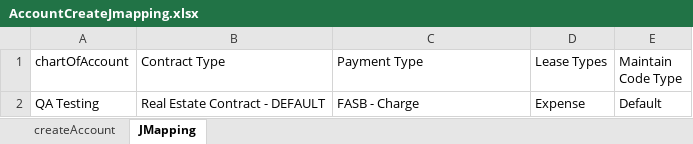
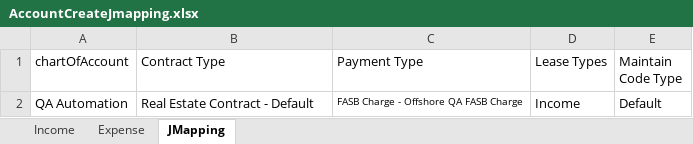
Before and after one commit to shahriarkamal-dsi/AMT-TestFrameWork, an Excel workbook: src/main/resources/dataCreate/AccountCreateJmapping.xlsx, sheet JMapping, drawn as a sheet; values as stored, in another font and other column widths than the file's, no borders; removed rows and columns are numbered as before the commit, all else as after; the diff names each change by its address in the sheet, - before the commit and + after, or states it on an @@ line.

Commit message:
Update: createAccount method in JEMappin.java Add: JEMapping for Income in AccountingCreate.xlsx

```diff
--- a/src/main/resources/dataCreate/AccountCreateJmapping.xlsx (sheet JMapping)
+++ b/src/main/resources/dataCreate/AccountCreateJmapping.xlsx (sheet JMapping)
-sheet tab: createAccount
+sheet tab: Expense
+sheet tab: Income
-row 2: QA Testing | Real Estate Contract - DEFAULT | FASB - Charge | Expense | Default
+row 2: QA Automation | Real Estate Contract - Default | FASB Charge - Offshore QA FASB Charge | Income | Default
```
Also changed, not shown: 3 other files.
